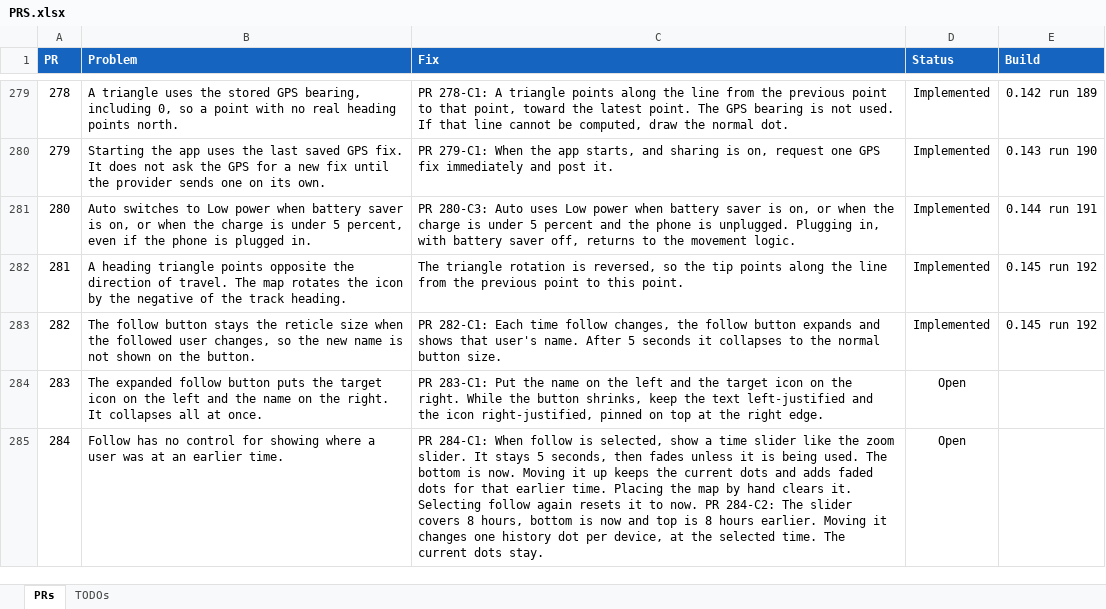
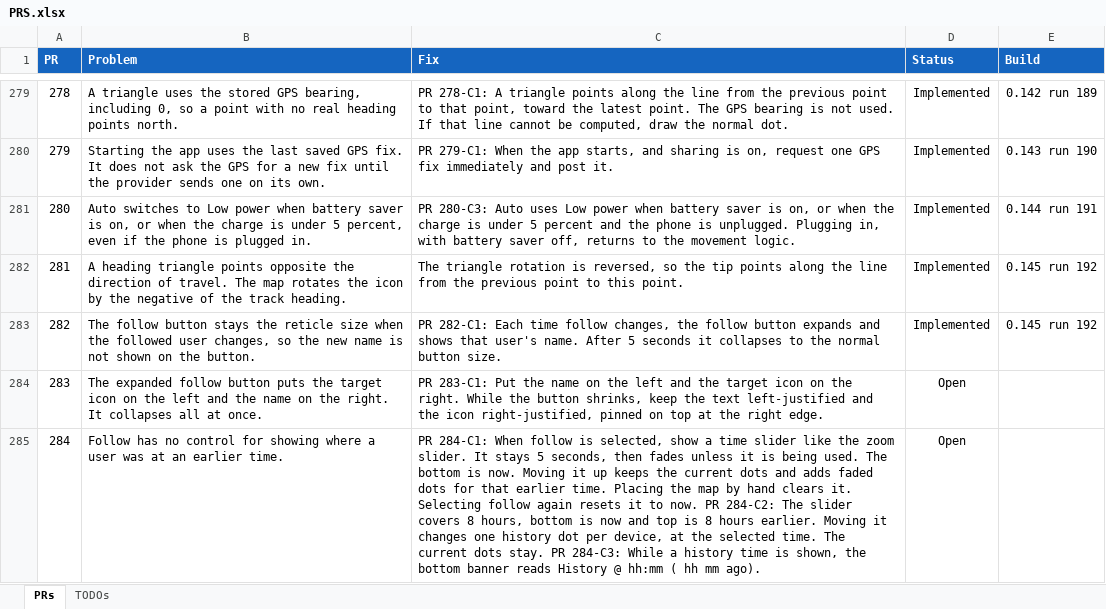
Before and after one commit to jonopelgt/NextcloudPhoneTrack, an Excel workbook: PRS.xlsx, sheet PRs, drawn as a sheet; only a part is shown, gaps mark what is left out; values as stored, in another font and other column widths than the file's, no borders; conditional formats not drawn; the diff names each change by its address in the sheet, - before the commit and + after, or states it on an @@ line.

Commit message:
File PR 284-C3: history banner time
Not implemented.

```diff
--- a/PRS.xlsx (sheet PRs)
+++ b/PRS.xlsx (sheet PRs)
-C285 (Fix): …dots stay.
+C285 (Fix): …dots stay. PR 284-C3: While a history time is shown, the bottom banner reads History @ hh:mm ( hh mm ago).
```
